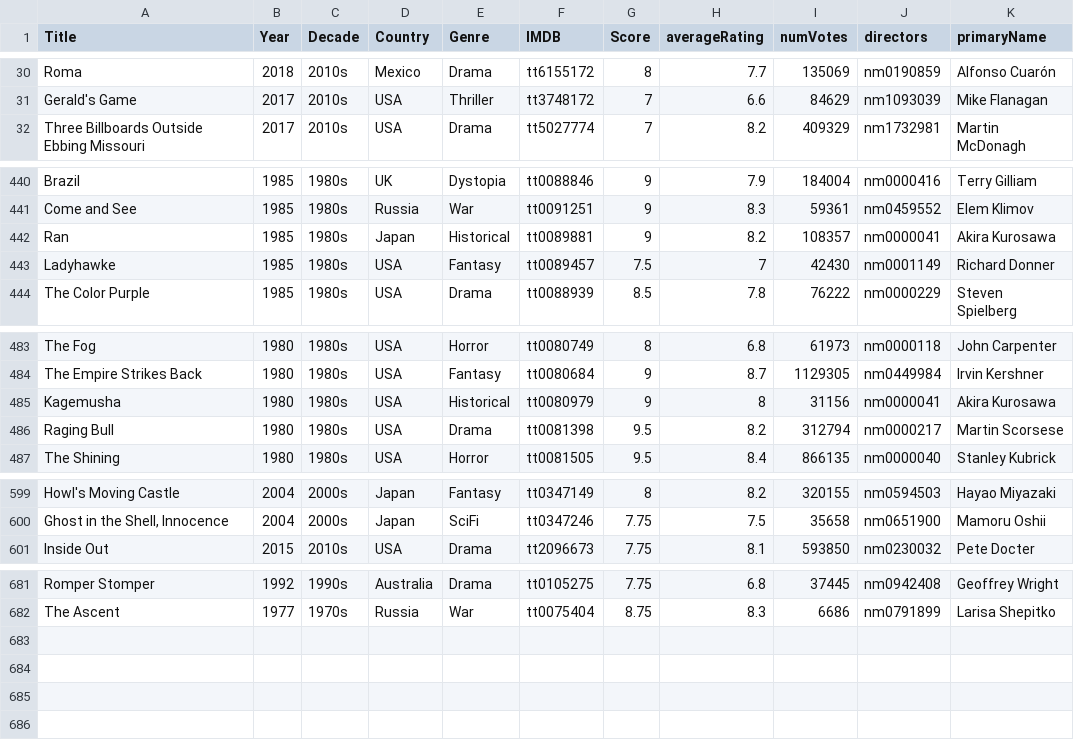
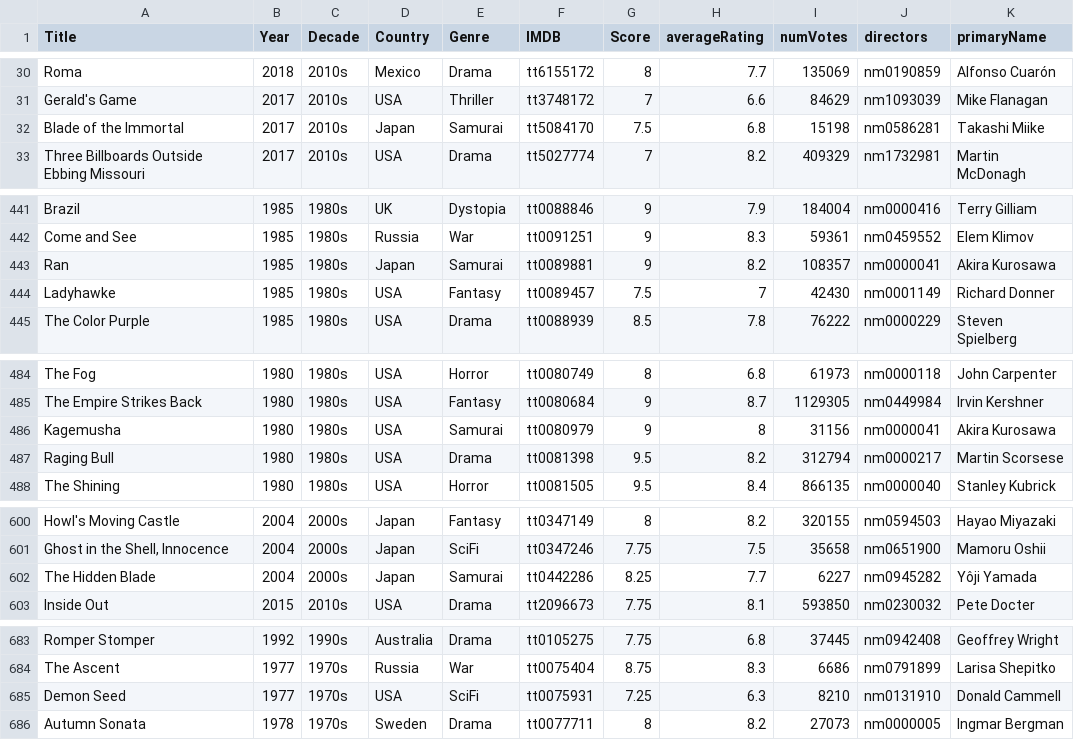
Before and after one commit to jpneto/movies, a CSV file: movies/best_movies_info.csv, drawn as a sheet; only a part is shown, gaps mark what is left out.

```diff
--- a/movies/best_movies_info.csv
+++ b/movies/best_movies_info.csv
@@ -31,2 +31,3 @@ Roma;2018;2010s;Mexico;Drama;tt6155172;8;7.7;135069;nm0190859;Alfonso Cuarón
 Gerald's Game;2017;2010s;USA;Thriller;tt3748172;7;6.6;84629;nm1093039;Mike Flanagan
+Blade of the Immortal;2017;2010s;Japan;Samurai;tt5084170;7.5;6.8;15198;nm0586281;Takashi Miike
 Three Billboards Outside Ebbing Missouri;2017;2010s;USA;Drama;tt5027774;7;8.2;409329;nm1732981;Martin McDonagh
@@ -441,3 +442,3 @@ Brazil;1985;1980s;UK;Dystopia;tt0088846;9;7.9;184004;nm0000416;Terry Gilliam
 Come and See;1985;1980s;Russia;War;tt0091251;9;8.3;59361;nm0459552;Elem Klimov
-Ran;1985;1980s;Japan;Historical;tt0089881;9;8.2;108357;nm0000041;Akira Kurosawa
+Ran;1985;1980s;Japan;Samurai;tt0089881;9;8.2;108357;nm0000041;Akira Kurosawa
 Ladyhawke;1985;1980s;USA;Fantasy;tt0089457;7.5;7;42430;nm0001149;Richard Donner
@@ -484,3 +485,3 @@ The Fog;1980;1980s;USA;Horror;tt0080749;8;6.8;61973;nm0000118;John Carpenter
 The Empire Strikes Back;1980;1980s;USA;Fantasy;tt0080684;9;8.7;1129305;nm0449984;Irvin Kershner
-Kagemusha;1980;1980s;USA;Historical;tt0080979;9;8;31156;nm0000041;Akira Kurosawa
+Kagemusha;1980;1980s;USA;Samurai;tt0080979;9;8;31156;nm0000041;Akira Kurosawa
 Raging Bull;1980;1980s;USA;Drama;tt0081398;9.5;8.2;312794;nm0000217;Martin Scorsese
@@ -600,2 +601,3 @@ Howl's Moving Castle;2004;2000s;Japan;Fantasy;tt0347149;8;8.2;320155;nm0594503;H
 Ghost in the Shell, Innocence;2004;2000s;Japan;SciFi;tt0347246;7.75;7.5;35658;nm0651900;Mamoru Oshii
+The Hidden Blade;2004;2000s;Japan;Samurai;tt0442286;8.25;7.7;6227;nm0945282;Yôji Yamada
 Inside Out;2015;2010s;USA;Drama;tt2096673;7.75;8.1;593850;nm0230032;Pete Docter
@@ -682 +684,3 @@ Romper Stomper;1992;1990s;Australia;Drama;tt0105275;7.75;6.8;37445;nm0942408;Geo
 The Ascent;1977;1970s;Russia;War;tt0075404;8.75;8.3;6686;nm0791899;Larisa Shepitko
+Demon Seed;1977;1970s;USA;SciFi;tt0075931;7.25;6.3;8210;nm0131910;Donald Cammell
+Autumn Sonata;1978;1970s;Sweden;Drama;tt0077711;8;8.2;27073;nm0000005;Ingmar Bergman
```
Also changed, not shown: 1 other file.
